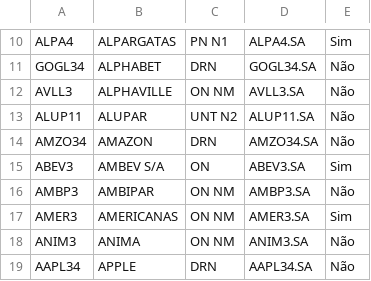
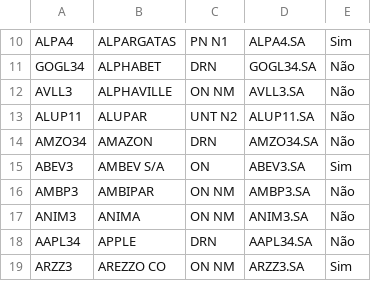
Before and after one commit to anacamello/analise_bolsa, a CSV file: Dados/acoes.csv, drawn as a sheet; only a part is shown, gaps mark what is left out; the shorter side is filled out with more unchanged rows; the diff names each change by its address in the sheet, - before the commit and + after, or states it on an @@ line.

Commit message:
Update acoes.csv

```diff
--- a/Dados/acoes.csv
+++ b/Dados/acoes.csv
-row 17: AMER3 | AMERICANAS | ON NM | AMER3.SA | Sim
```
